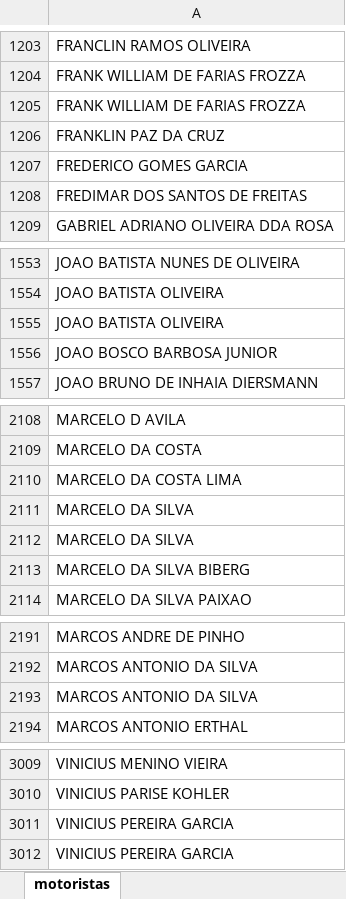
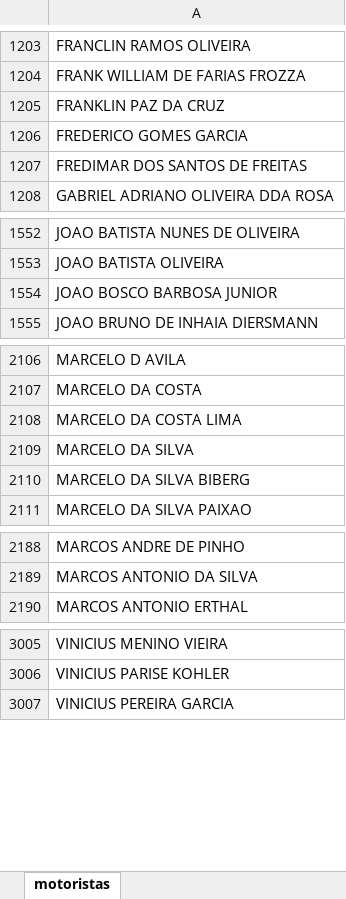
Before and after one commit to rafaloliveira/tickets_entrega_testes, an Excel workbook: data/motoristas.xlsx, sheet motoristas, drawn as a sheet; only a part is shown, gaps mark what is left out; values as stored, in another font and other column widths than the file's, no borders; conditional formats not drawn; the diff names each change by its address in the sheet, - before the commit and + after, or states it on an @@ line.

```diff
--- a/data/motoristas.xlsx (sheet motoristas)
+++ b/data/motoristas.xlsx (sheet motoristas)
-row 1205: FRANK WILLIAM DE FARIAS FROZZA
-row 1555: JOAO BATISTA OLIVEIRA
-row 2112: MARCELO DA SILVA
-row 2193: MARCOS ANTONIO DA SILVA
-row 3011: VINICIUS PEREIRA GARCIA
```
Also changed, not shown: 2 other files.
